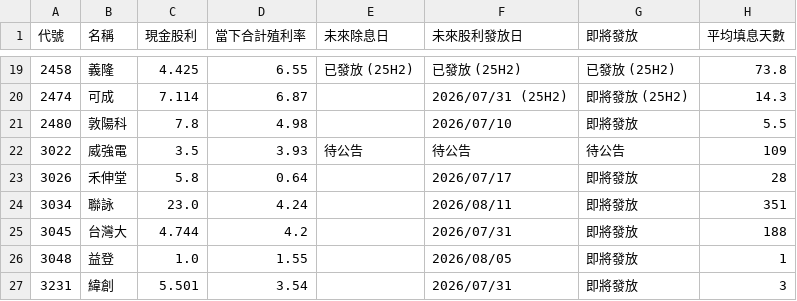
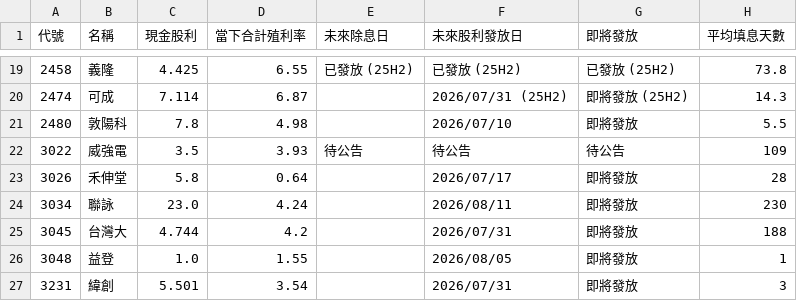
Before and after one commit to wenchiehlee-investment/GoPublic, a CSV file: raw_dividend_schedule_combined.csv, drawn as a sheet; only a part is shown, gaps mark what is left out.

Commit message:
🔄 synced file(s) with wenchiehlee-money/biztrends.TW

```diff
--- a/raw_dividend_schedule_combined.csv
+++ b/raw_dividend_schedule_combined.csv
@@ -23,3 +23,3 @@
 3026,禾伸堂,5.8,0.64,,2026/07/17,即將發放,28
-3034,聯詠,23.0,4.24,,2026/08/11,即將發放,351
+3034,聯詠,23.0,4.24,,2026/08/11,即將發放,230
 3045,台灣大,4.744,4.2,,2026/07/31,即將發放,188
```
